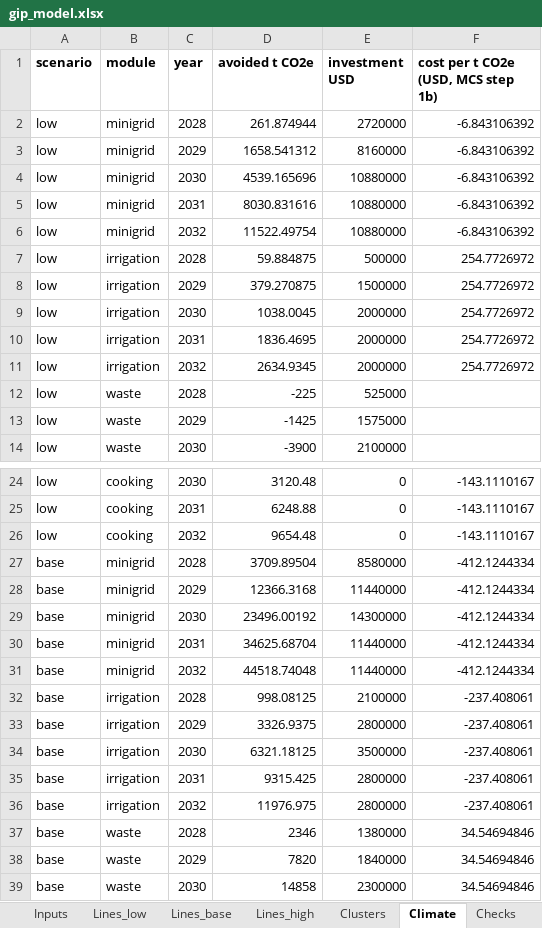
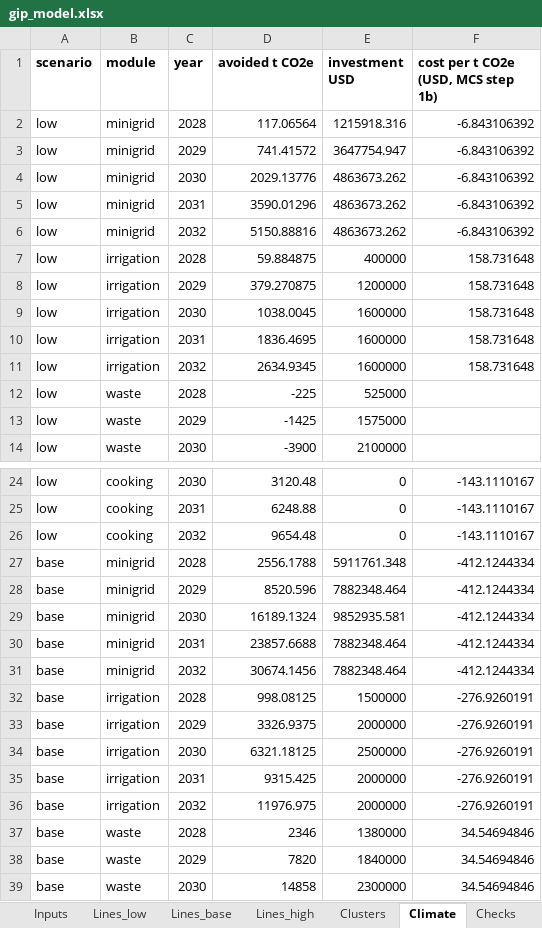
Before and after one commit to hassanmumin-collab/Somalia-Green-Industrial-Policy, an Excel workbook: model/outputs/gip_model.xlsx, sheet Climate, drawn as a sheet; only a part is shown, gaps mark what is left out; values as stored, in another font and other column widths than the file's, no borders; the diff covers the shown part only; the diff names each change by its address in the sheet, - before the commit and + after, or states it on an @@ line.

```diff
--- a/model/outputs/gip_model.xlsx (sheet Climate)
+++ b/model/outputs/gip_model.xlsx (sheet Climate)
-D2 (avoided t CO2e): 261.874944
+D2 (avoided t CO2e): 117.06564
-E2 (investment USD): 2720000
+E2 (investment USD): 1215918.316
-D3 (avoided t CO2e): 1658.541312
+D3 (avoided t CO2e): 741.41572
-E3 (investment USD): 8160000
+E3 (investment USD): 3647754.947
-D4 (avoided t CO2e): 4539.165696
+D4 (avoided t CO2e): 2029.13776
-E4:E6 (investment USD): 10880000
+E4:E6 (investment USD): 4863673.262
-D5 (avoided t CO2e): 8030.831616
+D5 (avoided t CO2e): 3590.01296
-D6 (avoided t CO2e): 11522.49754
+D6 (avoided t CO2e): 5150.88816
-E7 (investment USD): 500000
+E7 (investment USD): 400000
-F7:F11: 254.7726972
+F7:F11: 158.731648
-E8 (investment USD): 1500000
+E8 (investment USD): 1200000
-E9:E11 (investment USD): 2000000
+E9:E11 (investment USD): 1600000
-D27 (avoided t CO2e): 3709.89504
+D27 (avoided t CO2e): 2556.1788
-E27 (investment USD): 8580000
+E27 (investment USD): 5911761.348
-D28 (avoided t CO2e): 12366.3168
+D28 (avoided t CO2e): 8520.596
-E28 (investment USD): 11440000
+E28 (investment USD): 7882348.464
-D29 (avoided t CO2e): 23496.00192
+D29 (avoided t CO2e): 16189.1324
-E29 (investment USD): 14300000
+E29 (investment USD): 9852935.581
-D30 (avoided t CO2e): 34625.68704
+D30 (avoided t CO2e): 23857.6688
-E30:E31 (investment USD): 11440000
+E30:E31 (investment USD): 7882348.464
-D31 (avoided t CO2e): 44518.74048
+D31 (avoided t CO2e): 30674.1456
-E32 (investment USD): 2100000
+E32 (investment USD): 1500000
-F32:F36: -237.408061
+F32:F36: -276.9260191
-E33 (investment USD): 2800000
+E33 (investment USD): 2000000
-E34 (investment USD): 3500000
+E34 (investment USD): 2500000
-E35:E36 (investment USD): 2800000
+E35:E36 (investment USD): 2000000
```
Also changed, not shown: 10 edited cells elsewhere in this sheet, sheet Sensitivity, sheet Assumptions, sheet Inputs, sheet MonteCarlo, 31 other files.
